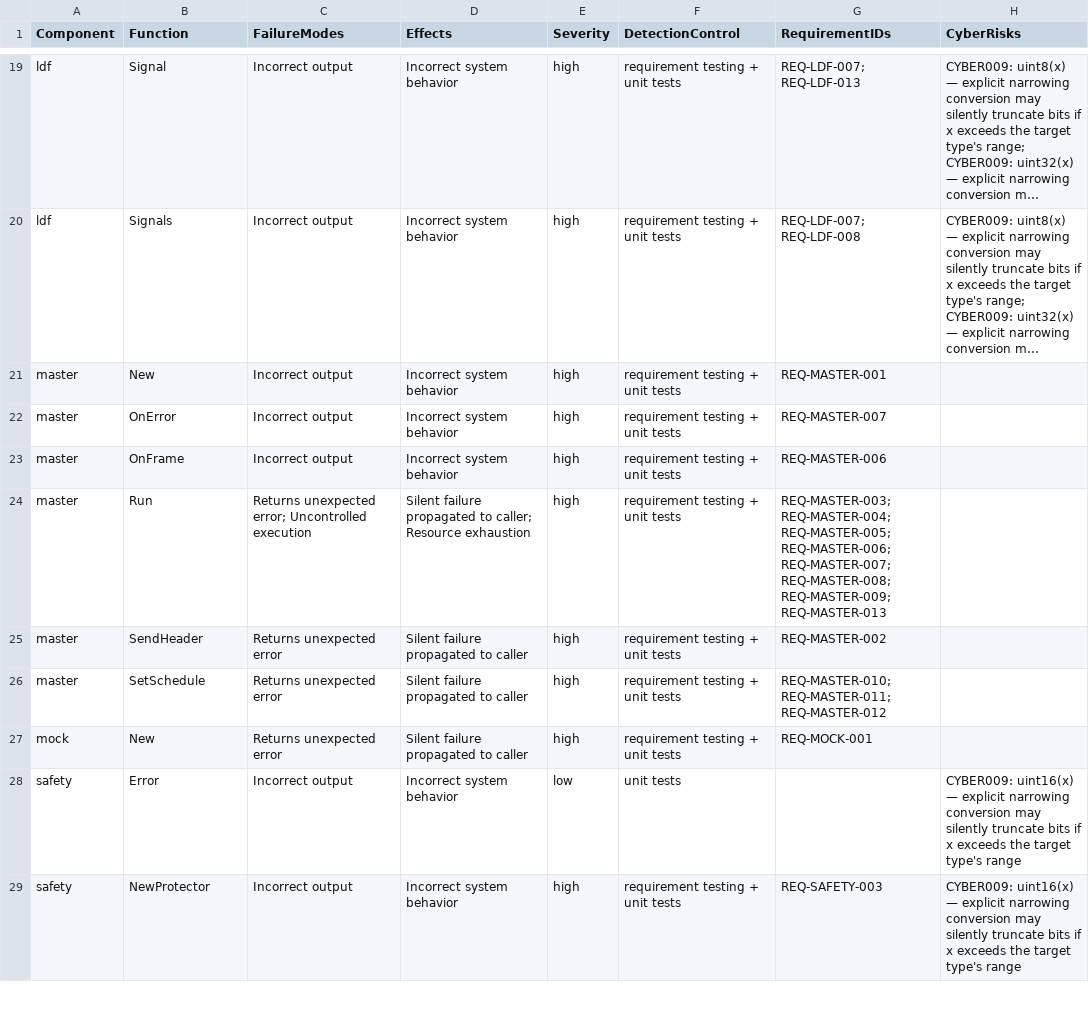
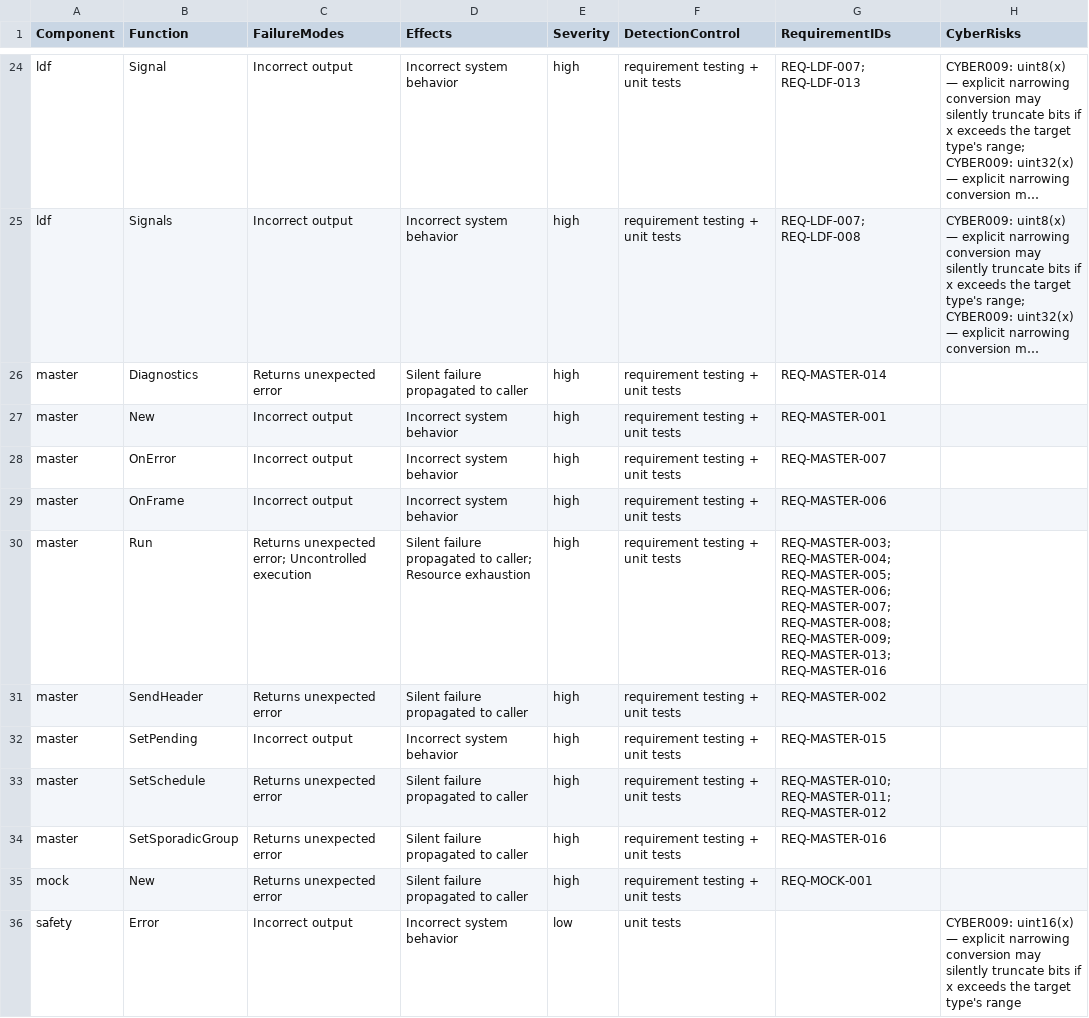
Before and after one commit to SoundMatt/go-LIN, a CSV file: fmea.csv, drawn as a sheet; only a part is shown, gaps mark what is left out; the shorter side is filled out with more unchanged rows; long unchanged cells end in …; addresses are those after the commit; the diff covers the shown part only; the diff names each change by its address in the sheet, - before the commit and + after, or states it on an @@ line.

```diff
--- a/fmea.csv
+++ b/fmea.csv
+row 26: master | Diagnostics | Returns unexpected error | Silent failure propagated to caller | high | requirement testing + unit tests | REQ-MASTER-014
-G30 (RequirementIDs): …REQ-MASTER-008; REQ-MASTER-009; REQ-MASTER-013
+G30 (RequirementIDs): …REQ-MASTER-008; REQ-MASTER-009; REQ-MASTER-013; REQ-MASTER-016
+row 32: master | SetPending | Incorrect output | Incorrect system behavior | high | requirement testing + unit tests | REQ-MASTER-015
+row 34: master | SetSporadicGroup | Returns unexpected error | Silent failure propagated to caller | high | requirement testing + unit tests | REQ-MASTER-016
```
Also changed, not shown: 13 added rows elsewhere in this file, 12 other files.
